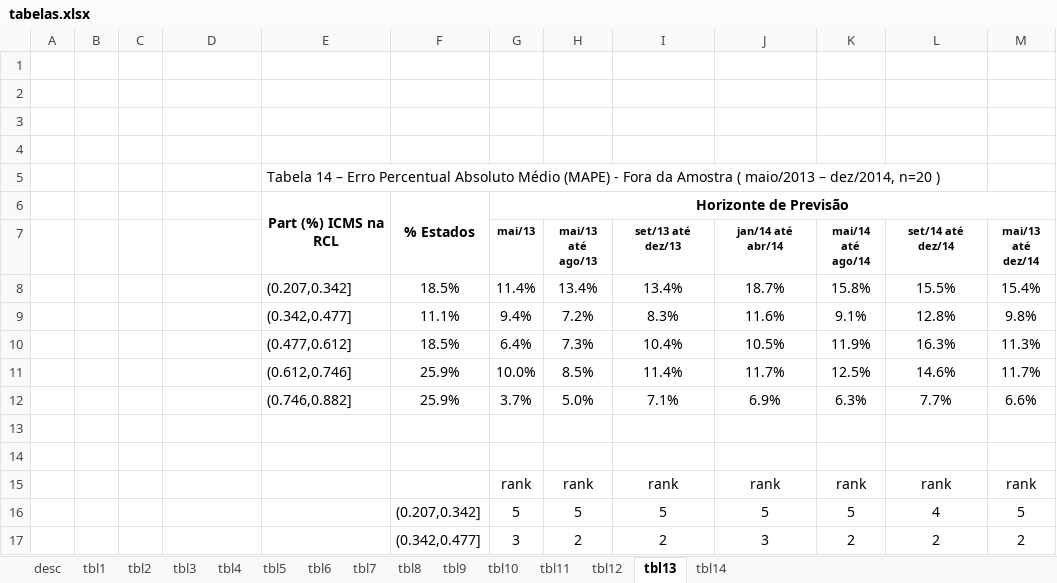
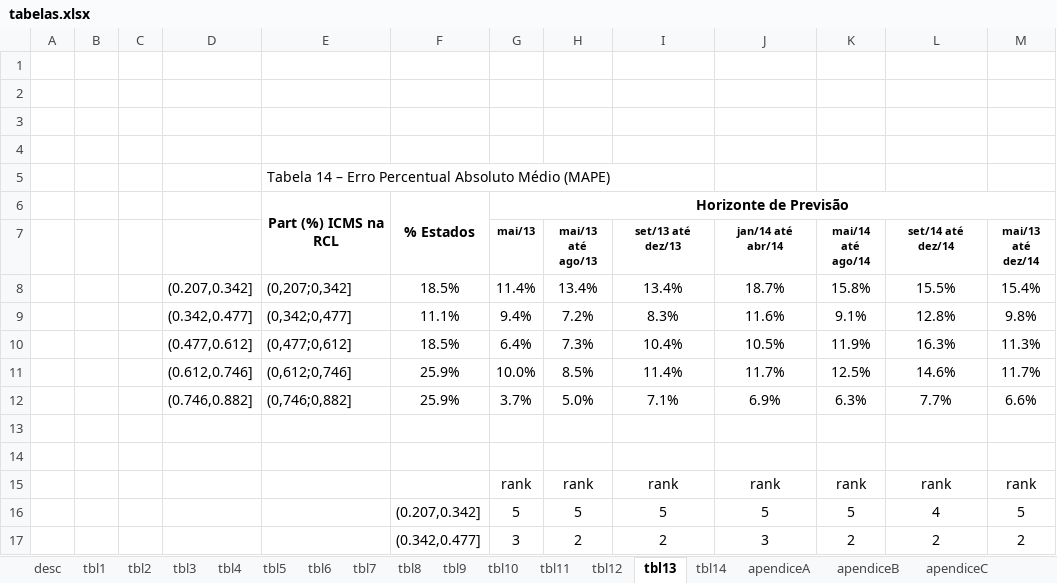
Before and after one commit to fjuniorr/ffeb-2015-resultados, an Excel workbook: tabelas.xlsx, sheet tbl13, drawn as a sheet; only a part is shown; values as stored, in another font and other column widths than the file's, no borders; conditional formats not drawn; the diff names each change by its address in the sheet, - before the commit and + after, or states it on an @@ line.

```diff
--- a/tabelas.xlsx (sheet tbl13)
+++ b/tabelas.xlsx (sheet tbl13)
+sheet tab: apendiceA
+sheet tab: apendiceB
+sheet tab: apendiceC
-E5: …Médio (MAPE) - Fora da Amostra ( maio/2013 – dez/2014, n=20 )
+E5: …Médio (MAPE)
-D8: (empty)
+D8: (0.207,0.342]
-E8: (0.207,0.342]
+E8: (0,207;0,342]
-D9: (empty)
+D9: (0.342,0.477]
-E9: (0.342,0.477]
+E9: (0,342;0,477]
-D10: (empty)
+D10: (0.477,0.612]
-E10: (0.477,0.612]
+E10: (0,477;0,612]
-D11: (empty)
+D11: (0.612,0.746]
-E11: (0.612,0.746]
+E11: (0,612;0,746]
-D12: (empty)
+D12: (0.746,0.882]
-E12: (0.746,0.882]
+E12: (0,746;0,882]
```
Also changed, not shown: sheet tbl14, sheet tbl8, sheet desc, sheet tbl12, sheet tbl11, sheet tbl10, 8 more sheets, formulas that keep their value, 2 other files.
